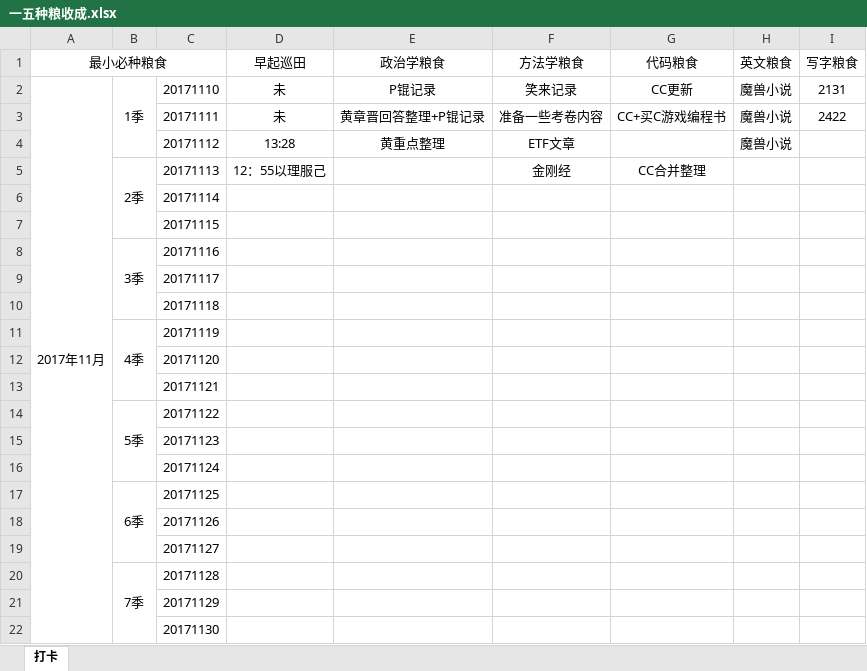
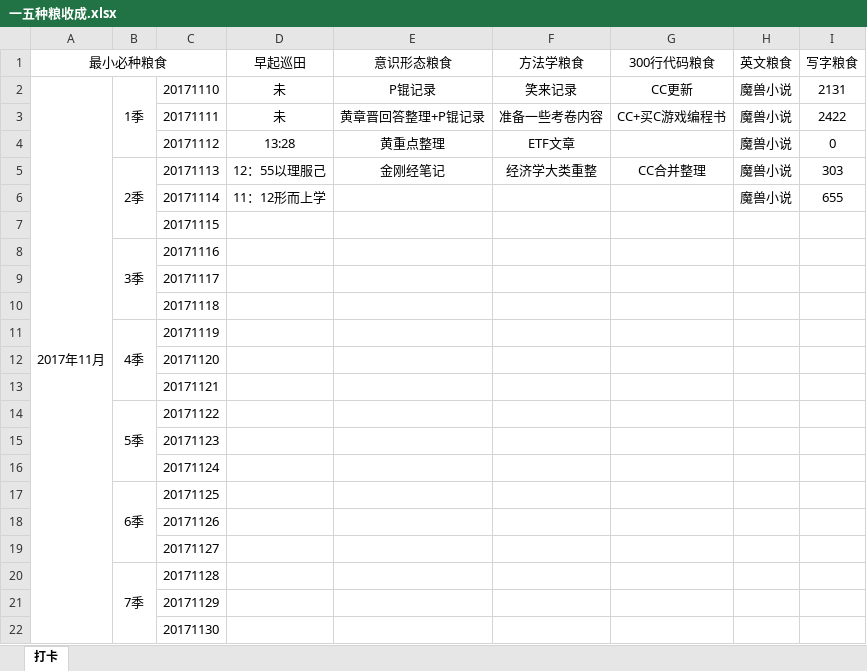
Before and after one commit to HanYouyang/GrowUp2017, an Excel workbook: 6五年计划：青年榜样/一五种粮收成.xlsx, sheet 打卡, drawn as a sheet; values as stored, in another font and other column widths than the file's, no borders; the diff names each change by its address in the sheet, - before the commit and + after, or states it on an @@ line.

```diff
--- a/6五年计划：青年榜样/一五种粮收成.xlsx (sheet 打卡)
+++ b/6五年计划：青年榜样/一五种粮收成.xlsx (sheet 打卡)
-E1: 政治学粮食
+E1: 意识形态粮食
-G1: 代码粮食
+G1: 300行代码粮食
-I4 (写字粮食): (empty)
+I4 (写字粮食): 0
-E5 (意识形态粮食): (empty)
+E5 (意识形态粮食): 金刚经笔记
-F5 (方法学粮食): 金刚经
+F5 (方法学粮食): 经济学大类重整
-H5:H6 (英文粮食): (empty)
+H5:H6 (英文粮食): 魔兽小说
-I5 (写字粮食): (empty)
+I5 (写字粮食): 303
-D6 (早起巡田): (empty)
+D6 (早起巡田): 11：12形而上学
-I6 (写字粮食): (empty)
+I6 (写字粮食): 655
```
Also changed, not shown: 35 other files.
